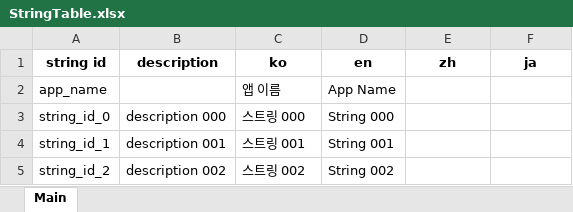
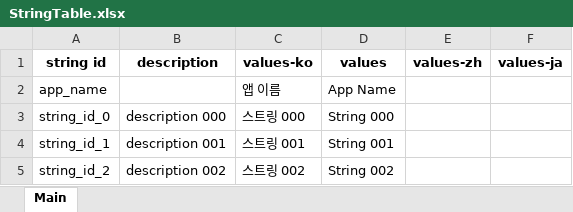
Before and after one commit to rsupportrnd/android-string-table, an Excel workbook: sample/StringTable.xlsx, sheet Main, drawn as a sheet; only a part is shown; values as stored, in another font and other column widths than the file's, no borders; the diff names each change by its address in the sheet, - before the commit and + after, or states it on an @@ line.

Commit message:
"values" 포함시 출력

```diff
--- a/sample/StringTable.xlsx (sheet Main)
+++ b/sample/StringTable.xlsx (sheet Main)
-C1: ko
+C1: values-ko
-D1: en
+D1: values
-E1: zh
+E1: values-zh
-F1: ja
+F1: values-ja
```
Also changed, not shown: 1 other file.
